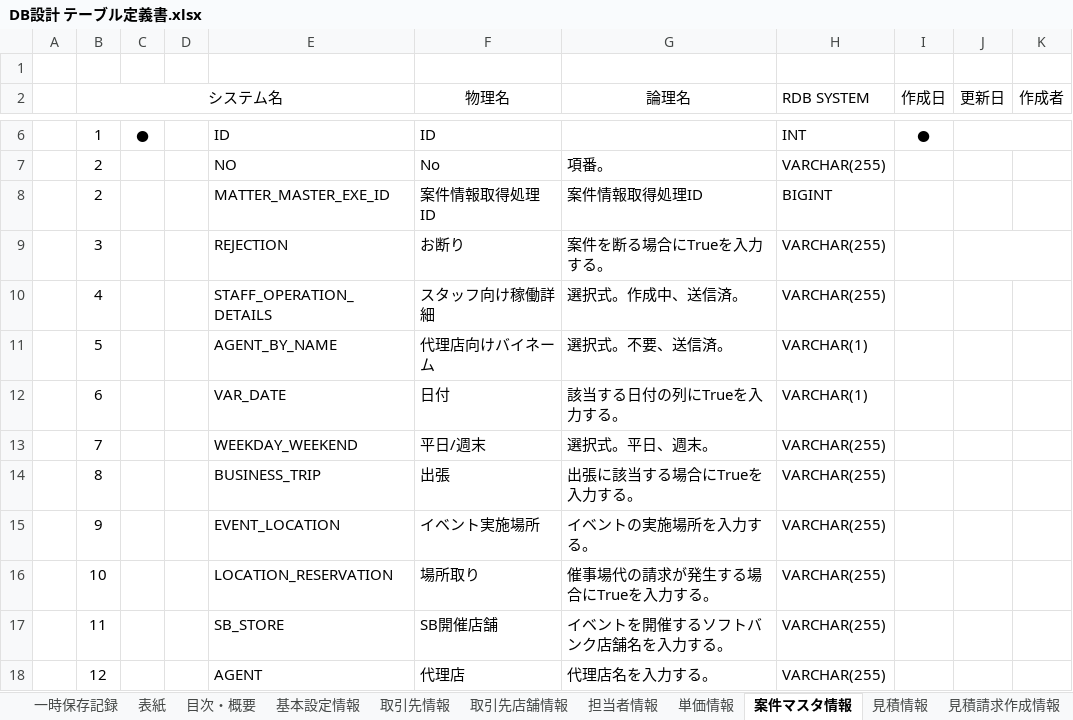
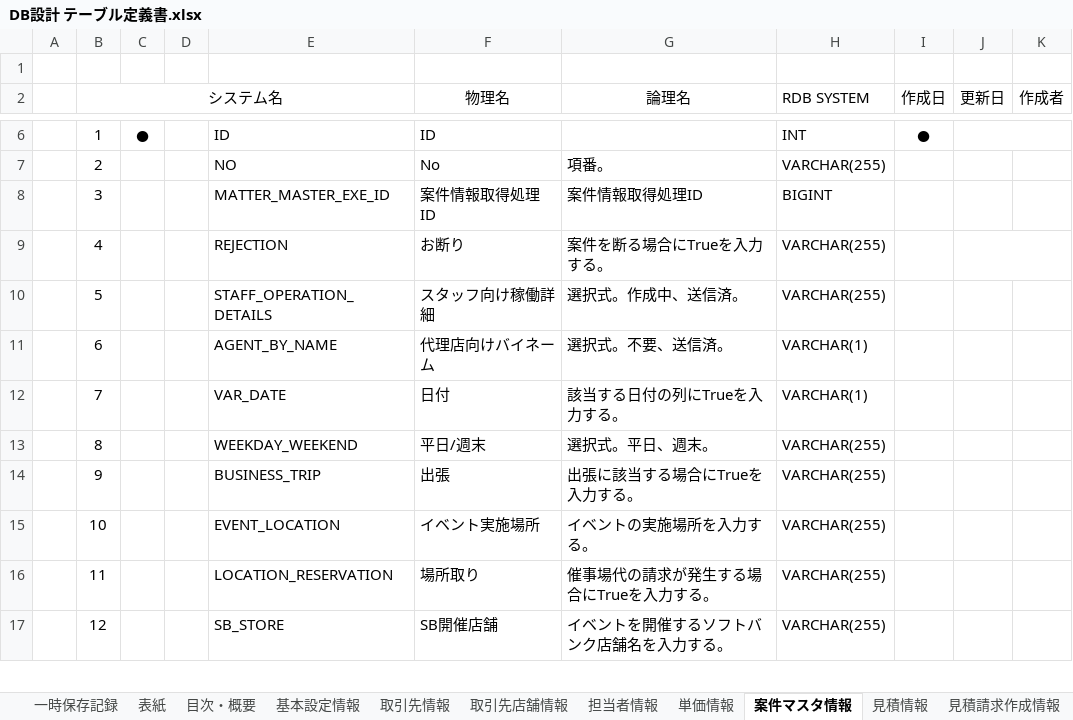
Before and after one commit to zhanghuya/ans_client, an Excel workbook: ansteypeファイル/DB設計 テーブル定義書.xlsx, sheet 案件マスタ情報, drawn as a sheet; only a part is shown, gaps mark what is left out; values as stored, in another font and other column widths than the file's, no borders; removed rows and columns are numbered as before the commit, all else as after; the diff covers the shown part only; the diff names each change by its address in the sheet, - before the commit and + after, or states it on an @@ line.

```diff
--- a/ansteypeファイル/DB設計 テーブル定義書.xlsx (sheet 案件マスタ情報)
+++ b/ansteypeファイル/DB設計 テーブル定義書.xlsx (sheet 案件マスタ情報)
-B8 (システム名): 2
+B8 (システム名): 3
-row 9:  | 3 |  |  | REJECTION | お断り | 案件を断る場合にTrueを入力する。 | VARCHAR(255)
-E9: STAFF_OPERATION_DETAILS
+E9: REJECTION
-F9 (物理名): スタッフ向け稼働詳細
+F9 (物理名): お断り
-G9 (論理名): 選択式。作成中、送信済。
+G9 (論理名): 案件を断る場合にTrueを入力する。
+J9:K9 merged
-E10: AGENT_BY_NAME
+E10: STAFF_OPERATION_DETAILS
-F10 (物理名): 代理店向けバイネーム
+F10 (物理名): スタッフ向け稼働詳細
-G10 (論理名): 選択式。不要、送信済。
+G10 (論理名): 選択式。作成中、送信済。
-H10 (RDB SYSTEM): VARCHAR(1)
+H10 (RDB SYSTEM): VARCHAR(255)
-E11: VAR_DATE
+E11: AGENT_BY_NAME
-F11 (物理名): 日付
+F11 (物理名): 代理店向けバイネーム
-G11 (論理名): 該当する日付の列にTrueを入力する。
+G11 (論理名): 選択式。不要、送信済。
-E12: WEEKDAY_WEEKEND
+E12: VAR_DATE
-F12 (物理名): 平日/週末
+F12 (物理名): 日付
-G12 (論理名): 選択式。平日、週末。
+G12 (論理名): 該当する日付の列にTrueを入力する。
-H12 (RDB SYSTEM): VARCHAR(255)
+H12 (RDB SYSTEM): VARCHAR(1)
-E13: BUSINESS_TRIP
+E13: WEEKDAY_WEEKEND
-F13 (物理名): 出張
+F13 (物理名): 平日/週末
-G13 (論理名): 出張に該当する場合にTrueを入力する。
+G13 (論理名): 選択式。平日、週末。
-E14: EVENT_LOCATION
+E14: BUSINESS_TRIP
-F14 (物理名): イベント実施場所
+F14 (物理名): 出張
-G14 (論理名): イベントの実施場所を入力する。
+G14 (論理名): 出張に該当する場合にTrueを入力する。
-E15: LOCATION_RESERVATION
+E15: EVENT_LOCATION
-F15 (物理名): 場所取り
+F15 (物理名): イベント実施場所
-G15 (論理名): 催事場代の請求が発生する場合にTrueを入力する。
+G15 (論理名): イベントの実施場所を入力する。
-E16: SB_STORE
+E16: LOCATION_RESERVATION
-F16 (物理名): SB開催店舗
+F16 (物理名): 場所取り
-G16 (論理名): イベントを開催するソフトバンク店舗名を入力する。
+G16 (論理名): 催事場代の請求が発生する場合にTrueを入力する。
-E17: AGENT
+E17: SB_STORE
-F17 (物理名): 代理店
+F17 (物理名): SB開催店舗
-G17 (論理名): 代理店名を入力する。
+G17 (論理名): イベントを開催するソフトバンク店舗名を入力する。
```
Also changed, not shown: 2 added rows, 86 edited cells and merged cells elsewhere in this sheet, sheet 見積情報, 1 other file.
